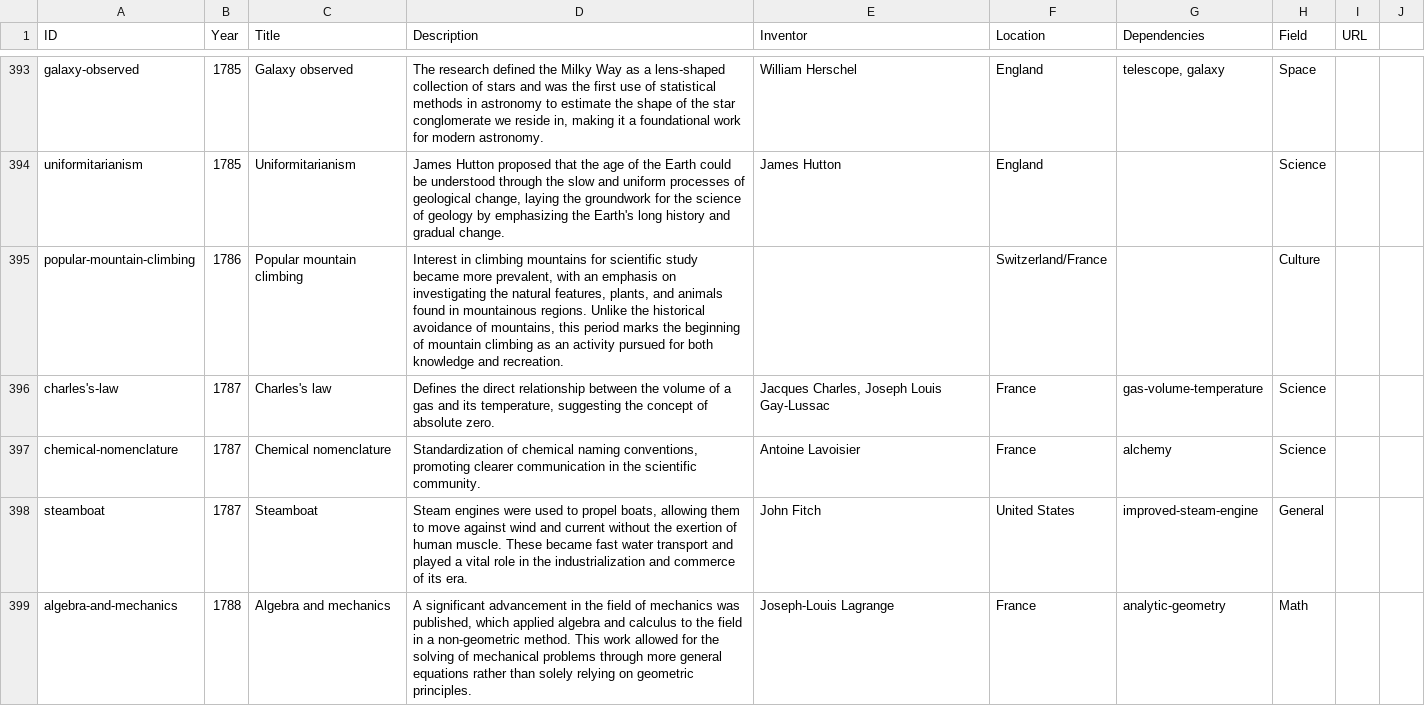
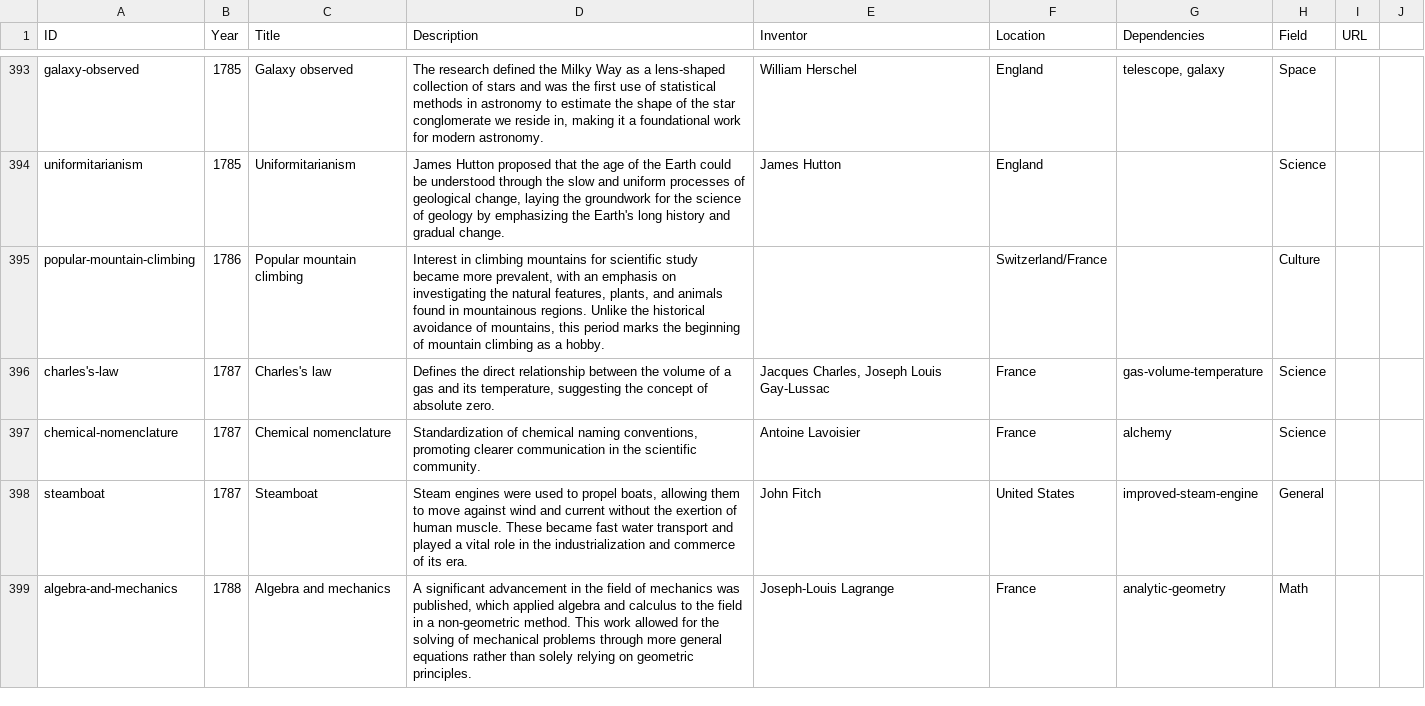
Before and after one commit to borismus/asimov, a TSV file: asimov-1850.tsv, drawn as a sheet; only a part is shown, gaps mark what is left out; the diff covers the shown part only.

```diff
--- a/asimov-1850.tsv
+++ b/asimov-1850.tsv
@@ -394,3 +394,3 @@ galaxy-observed	1785	Galaxy observed	The research defined the Milky Way as a len
 uniformitarianism	1785	Uniformitarianism	James Hutton proposed that the age of the Earth could be understood through the slow and uniform processes of geological change, laying the groundwork for the science of geology by emphasizing the Earth's long history and gradual change.	James Hutton	England		Science		
-popular-mountain-climbing	1786	Popular mountain climbing	Interest in climbing mountains for scientific study became more prevalent, with an emphasis on investigating the natural features, plants, and animals found in mountainous regions. Unlike the historical avoidance of mountains, this period marks the beginning of mountain climbing as an activity pursued for both knowledge and recreation.		Switzerland/France		Culture		
+popular-mountain-climbing	1786	Popular mountain climbing	Interest in climbing mountains for scientific study became more prevalent, with an emphasis on investigating the natural features, plants, and animals found in mountainous regions. Unlike the historical avoidance of mountains, this period marks the beginning of mountain climbing as a hobby.		Switzerland/France		Culture		
 charles's-law	1787	Charles's law	Defines the direct relationship between the volume of a gas and its temperature, suggesting the concept of absolute zero.	Jacques Charles, Joseph Louis Gay-Lussac	France	gas-volume-temperature	Science		
```
Also changed, not shown: 66 edited cells elsewhere in this file.
